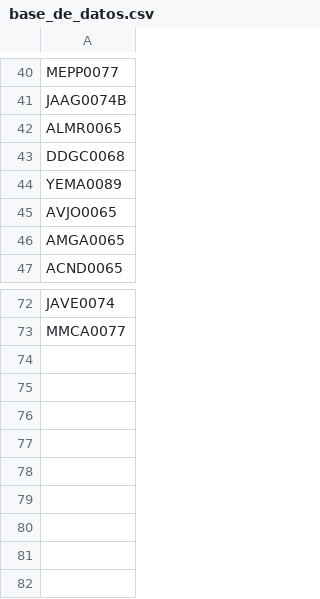
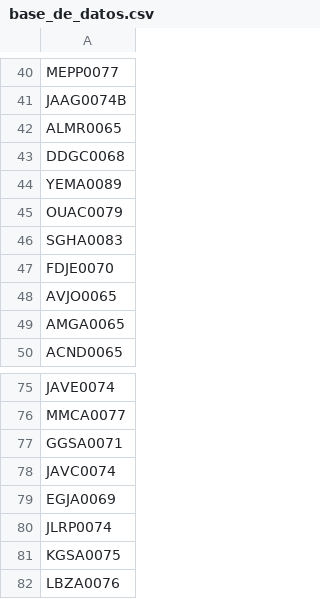
Before and after one commit to AdminC3A/QRElemento-Acceso, a CSV file: data/base_de_datos.csv, drawn as a sheet; only a part is shown, gaps mark what is left out; the diff names each change by its address in the sheet, - before the commit and + after, or states it on an @@ line.

Commit message:
Update base_de_datos.csv

```diff
--- a/data/base_de_datos.csv
+++ b/data/base_de_datos.csv
+row 45: OUAC0079
+row 46: SGHA0083
+row 47: FDJE0070
+row 77: GGSA0071
+row 78: JAVC0074
+row 79: EGJA0069
+row 80: JLRP0074
+row 81: KGSA0075
+row 82: LBZA0076
```
